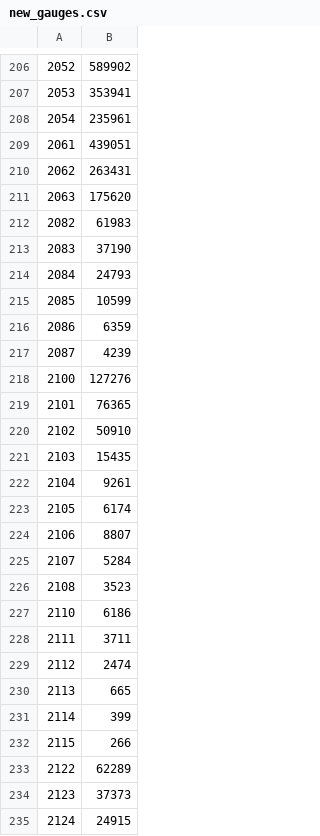
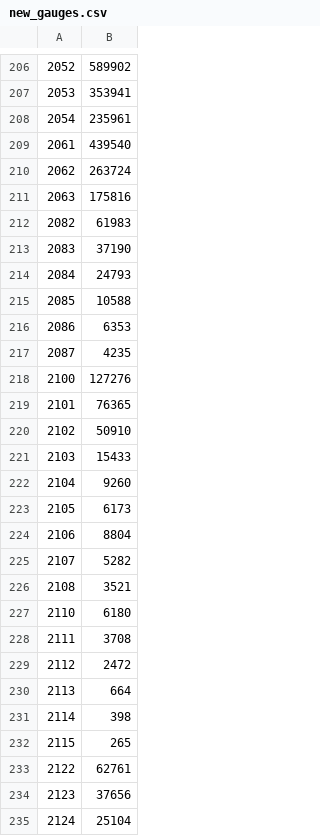
Before and after one commit to OsmosisIncentivesCommittee/OsmoIncentives, a CSV file: data/new_gauges.csv, drawn as a sheet; only a part is shown, gaps mark what is left out; the diff covers the shown part only.

```diff
--- a/data/new_gauges.csv
+++ b/data/new_gauges.csv
@@ -208,5 +208,5 @@
 2054,235961
-2061,439051
-2062,263431
-2063,175620
+2061,439540
+2062,263724
+2063,175816
 2082,61983
@@ -214,5 +214,5 @@
 2084,24793
-2085,10599
-2086,6359
-2087,4239
+2085,10588
+2086,6353
+2087,4235
 2100,127276
@@ -220,16 +220,16 @@
 2102,50910
-2103,15435
-2104,9261
-2105,6174
-2106,8807
-2107,5284
-2108,3523
-2110,6186
-2111,3711
-2112,2474
-2113,665
-2114,399
-2115,266
-2122,62289
-2123,37373
-2124,24915
+2103,15433
+2104,9260
+2105,6173
+2106,8804
+2107,5282
+2108,3521
+2110,6180
+2111,3708
+2112,2472
+2113,664
+2114,398
+2115,265
+2122,62761
+2123,37656
+2124,25104
```
Also changed, not shown: 60 edited cells elsewhere in this file, data/incentives.csv.
